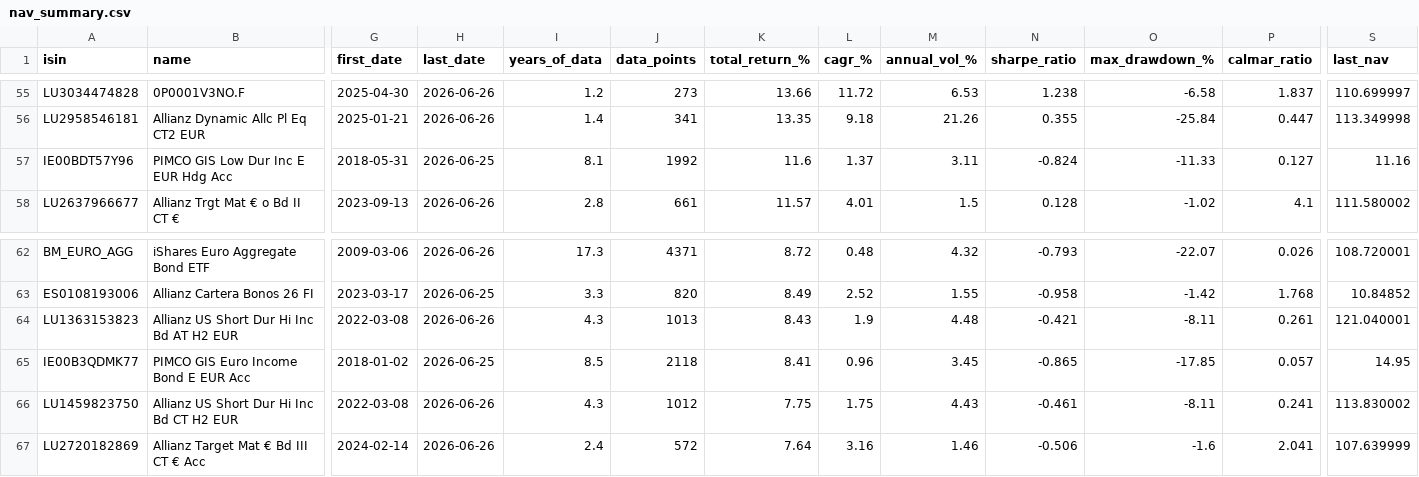
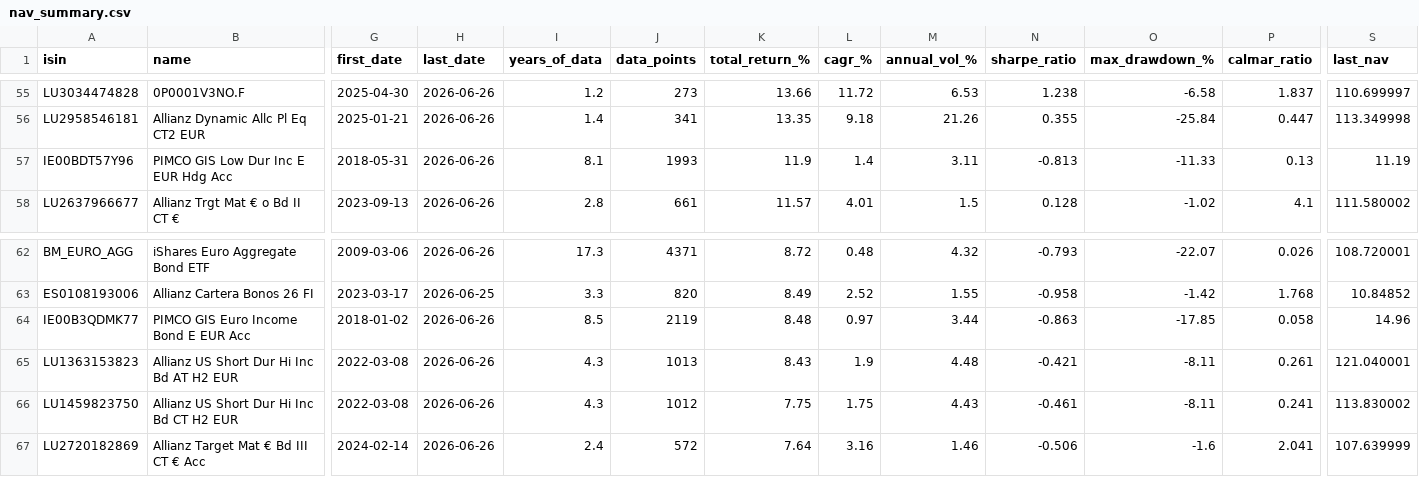
Before and after one commit to aleixtrull/allianz-fund-terminal, a CSV file: data/nav_summary.csv, drawn as a sheet; only a part is shown, gaps mark what is left out; removed rows and columns are numbered as before the commit, all else as after; rows hold the shown columns only; the diff names each change by its address in the sheet, - before the commit and + after, or states it on an @@ line.

```diff
--- a/data/nav_summary.csv
+++ b/data/nav_summary.csv
-H57 (last_date): 2026-06-25
+H57 (last_date): 2026-06-26
-J57 (data_points): 1992
+J57 (data_points): 1993
-K57 (total_return_%): 11.6
+K57 (total_return_%): 11.9
-L57 (cagr_%): 1.37
+L57 (cagr_%): 1.4
-N57 (sharpe_ratio): -0.824
+N57 (sharpe_ratio): -0.813
-P57 (calmar_ratio): 0.127
+P57 (calmar_ratio): 0.13
-S57 (last_nav): 11.16
+S57 (last_nav): 11.19
+row 64: IE00B3QDMK77 | PIMCO GIS Euro Income Bond E EUR Acc | 2018-01-02 | 2026-06-26 | 8.5 | 2119 | 8.48 | 0.97 | 3.44 | -0.863 | -17.85 | 0.058 | 14.96
-row 65: IE00B3QDMK77 | PIMCO GIS Euro Income Bond E EUR Acc | 2018-01-02 | 2026-06-25 | 8.5 | 2118 | 8.41 | 0.96 | 3.45 | -0.865 | -17.85 | 0.057 | 14.95
```
Also changed, not shown: 1 other file.
